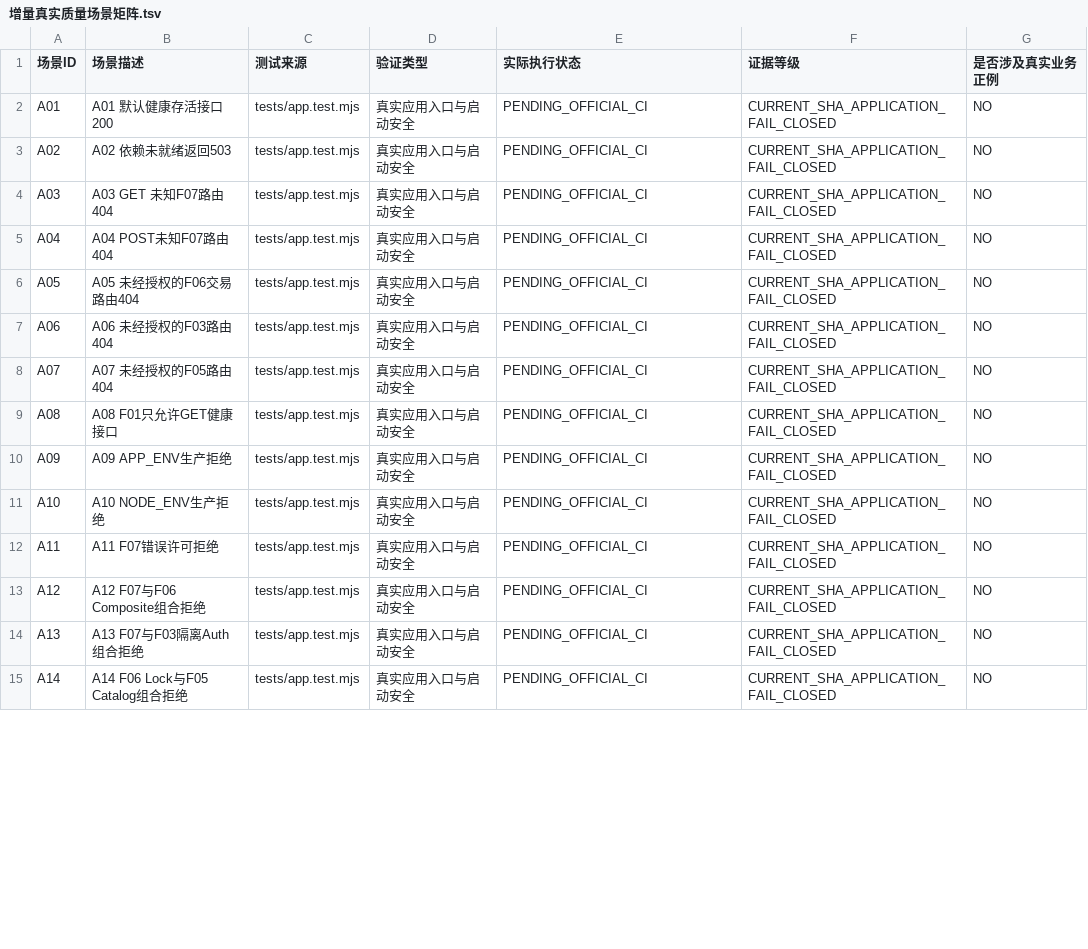
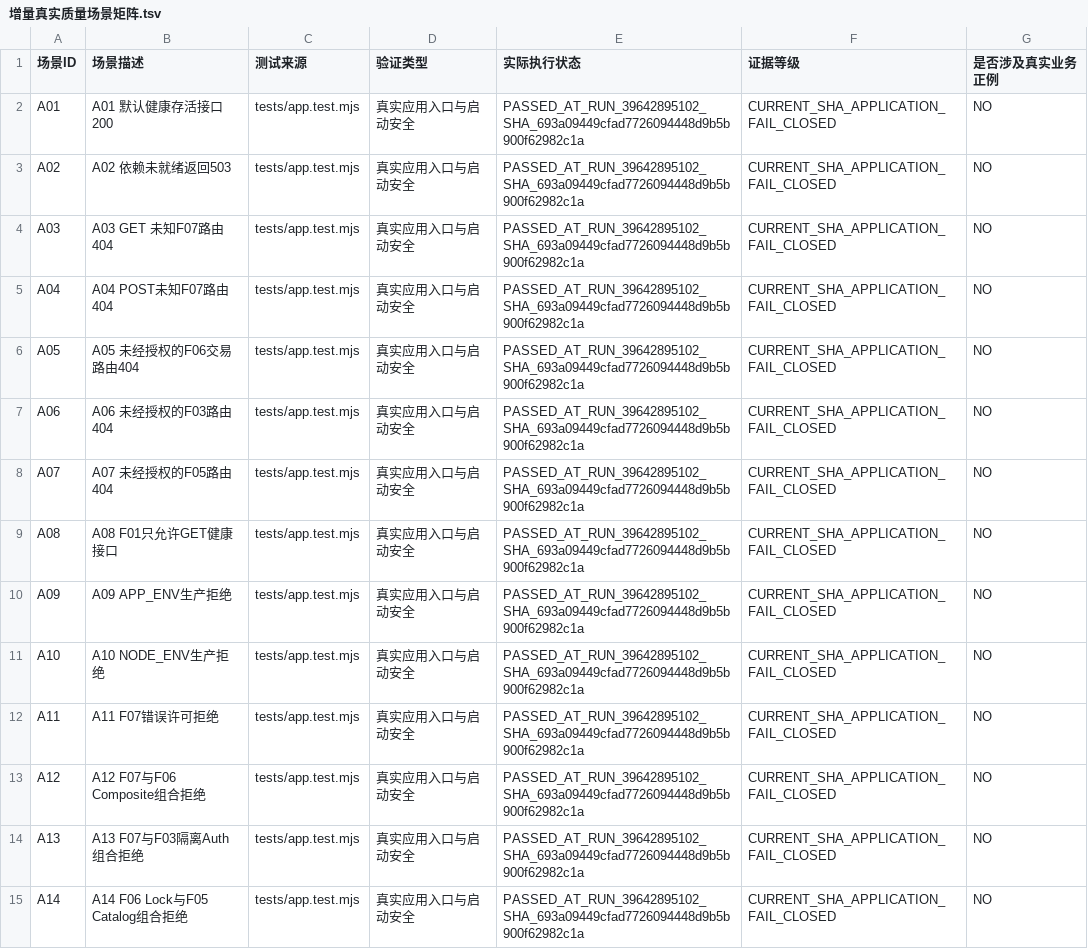
Before and after one commit to suzhe868-arch/mb, a TSV file: engineering/f08/nonprod-cross-runtime-quality/增量真实质量场景矩阵.tsv, drawn as a sheet; only a part is shown; the diff covers the shown part only.

```diff
--- a/engineering/f08/nonprod-cross-runtime-quality/增量真实质量场景矩阵.tsv
+++ b/engineering/f08/nonprod-cross-runtime-quality/增量真实质量场景矩阵.tsv
@@ -1,15 +1,15 @@
 场景ID	场景描述	测试来源	验证类型	实际执行状态	证据等级	是否涉及真实业务正例
-A01	A01 默认健康存活接口200	tests/app.test.mjs	真实应用入口与启动安全	PENDING_OFFICIAL_CI	CURRENT_SHA_APPLICATION_FAIL_CLOSED	NO
-A02	A02 依赖未就绪返回503	tests/app.test.mjs	真实应用入口与启动安全	PENDING_OFFICIAL_CI	CURRENT_SHA_APPLICATION_FAIL_CLOSED	NO
-A03	A03 GET 未知F07路由404	tests/app.test.mjs	真实应用入口与启动安全	PENDING_OFFICIAL_CI	CURRENT_SHA_APPLICATION_FAIL_CLOSED	NO
-A04	A04 POST未知F07路由404	tests/app.test.mjs	真实应用入口与启动安全	PENDING_OFFICIAL_CI	CURRENT_SHA_APPLICATION_FAIL_CLOSED	NO
-A05	A05 未经授权的F06交易路由404	tests/app.test.mjs	真实应用入口与启动安全	PENDING_OFFICIAL_CI	CURRENT_SHA_APPLICATION_FAIL_CLOSED	NO
-A06	A06 未经授权的F03路由404	tests/app.test.mjs	真实应用入口与启动安全	PENDING_OFFICIAL_CI	CURRENT_SHA_APPLICATION_FAIL_CLOSED	NO
-A07	A07 未经授权的F05路由404	tests/app.test.mjs	真实应用入口与启动安全	PENDING_OFFICIAL_CI	CURRENT_SHA_APPLICATION_FAIL_CLOSED	NO
-A08	A08 F01只允许GET健康接口	tests/app.test.mjs	真实应用入口与启动安全	PENDING_OFFICIAL_CI	CURRENT_SHA_APPLICATION_FAIL_CLOSED	NO
-A09	A09 APP_ENV生产拒绝	tests/app.test.mjs	真实应用入口与启动安全	PENDING_OFFICIAL_CI	CURRENT_SHA_APPLICATION_FAIL_CLOSED	NO
-A10	A10 NODE_ENV生产拒绝	tests/app.test.mjs	真实应用入口与启动安全	PENDING_OFFICIAL_CI	CURRENT_SHA_APPLICATION_FAIL_CLOSED	NO
-A11	A11 F07错误许可拒绝	tests/app.test.mjs	真实应用入口与启动安全	PENDING_OFFICIAL_CI	CURRENT_SHA_APPLICATION_FAIL_CLOSED	NO
-A12	A12 F07与F06 Composite组合拒绝	tests/app.test.mjs	真实应用入口与启动安全	PENDING_OFFICIAL_CI	CURRENT_SHA_APPLICATION_FAIL_CLOSED	NO
-A13	A13 F07与F03隔离Auth组合拒绝	tests/app.test.mjs	真实应用入口与启动安全	PENDING_OFFICIAL_CI	CURRENT_SHA_APPLICATION_FAIL_CLOSED	NO
-A14	A14 F06 Lock与F05 Catalog组合拒绝	tests/app.test.mjs	真实应用入口与启动安全	PENDING_OFFICIAL_CI	CURRENT_SHA_APPLICATION_FAIL_CLOSED	NO
+A01	A01 默认健康存活接口200	tests/app.test.mjs	真实应用入口与启动安全	PASSED_AT_RUN_39642895102_SHA_693a09449cfad7726094448d9b5b900f62982c1a	CURRENT_SHA_APPLICATION_FAIL_CLOSED	NO
+A02	A02 依赖未就绪返回503	tests/app.test.mjs	真实应用入口与启动安全	PASSED_AT_RUN_39642895102_SHA_693a09449cfad7726094448d9b5b900f62982c1a	CURRENT_SHA_APPLICATION_FAIL_CLOSED	NO
+A03	A03 GET 未知F07路由404	tests/app.test.mjs	真实应用入口与启动安全	PASSED_AT_RUN_39642895102_SHA_693a09449cfad7726094448d9b5b900f62982c1a	CURRENT_SHA_APPLICATION_FAIL_CLOSED	NO
+A04	A04 POST未知F07路由404	tests/app.test.mjs	真实应用入口与启动安全	PASSED_AT_RUN_39642895102_SHA_693a09449cfad7726094448d9b5b900f62982c1a	CURRENT_SHA_APPLICATION_FAIL_CLOSED	NO
+A05	A05 未经授权的F06交易路由404	tests/app.test.mjs	真实应用入口与启动安全	PASSED_AT_RUN_39642895102_SHA_693a09449cfad7726094448d9b5b900f62982c1a	CURRENT_SHA_APPLICATION_FAIL_CLOSED	NO
+A06	A06 未经授权的F03路由404	tests/app.test.mjs	真实应用入口与启动安全	PASSED_AT_RUN_39642895102_SHA_693a09449cfad7726094448d9b5b900f62982c1a	CURRENT_SHA_APPLICATION_FAIL_CLOSED	NO
+A07	A07 未经授权的F05路由404	tests/app.test.mjs	真实应用入口与启动安全	PASSED_AT_RUN_39642895102_SHA_693a09449cfad7726094448d9b5b900f62982c1a	CURRENT_SHA_APPLICATION_FAIL_CLOSED	NO
+A08	A08 F01只允许GET健康接口	tests/app.test.mjs	真实应用入口与启动安全	PASSED_AT_RUN_39642895102_SHA_693a09449cfad7726094448d9b5b900f62982c1a	CURRENT_SHA_APPLICATION_FAIL_CLOSED	NO
+A09	A09 APP_ENV生产拒绝	tests/app.test.mjs	真实应用入口与启动安全	PASSED_AT_RUN_39642895102_SHA_693a09449cfad7726094448d9b5b900f62982c1a	CURRENT_SHA_APPLICATION_FAIL_CLOSED	NO
+A10	A10 NODE_ENV生产拒绝	tests/app.test.mjs	真实应用入口与启动安全	PASSED_AT_RUN_39642895102_SHA_693a09449cfad7726094448d9b5b900f62982c1a	CURRENT_SHA_APPLICATION_FAIL_CLOSED	NO
+A11	A11 F07错误许可拒绝	tests/app.test.mjs	真实应用入口与启动安全	PASSED_AT_RUN_39642895102_SHA_693a09449cfad7726094448d9b5b900f62982c1a	CURRENT_SHA_APPLICATION_FAIL_CLOSED	NO
+A12	A12 F07与F06 Composite组合拒绝	tests/app.test.mjs	真实应用入口与启动安全	PASSED_AT_RUN_39642895102_SHA_693a09449cfad7726094448d9b5b900f62982c1a	CURRENT_SHA_APPLICATION_FAIL_CLOSED	NO
+A13	A13 F07与F03隔离Auth组合拒绝	tests/app.test.mjs	真实应用入口与启动安全	PASSED_AT_RUN_39642895102_SHA_693a09449cfad7726094448d9b5b900f62982c1a	CURRENT_SHA_APPLICATION_FAIL_CLOSED	NO
+A14	A14 F06 Lock与F05 Catalog组合拒绝	tests/app.test.mjs	真实应用入口与启动安全	PASSED_AT_RUN_39642895102_SHA_693a09449cfad7726094448d9b5b900f62982c1a	CURRENT_SHA_APPLICATION_FAIL_CLOSED	NO
```
Also changed, not shown: 44 edited cells elsewhere in this file, 1 other file.
